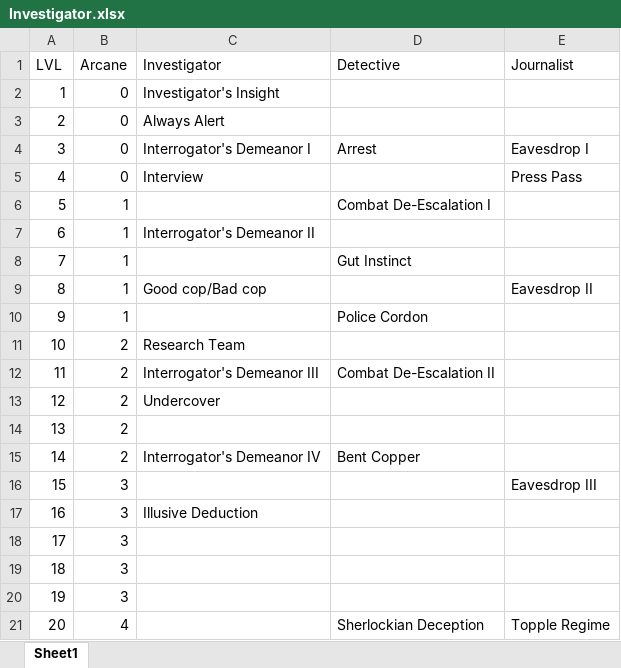
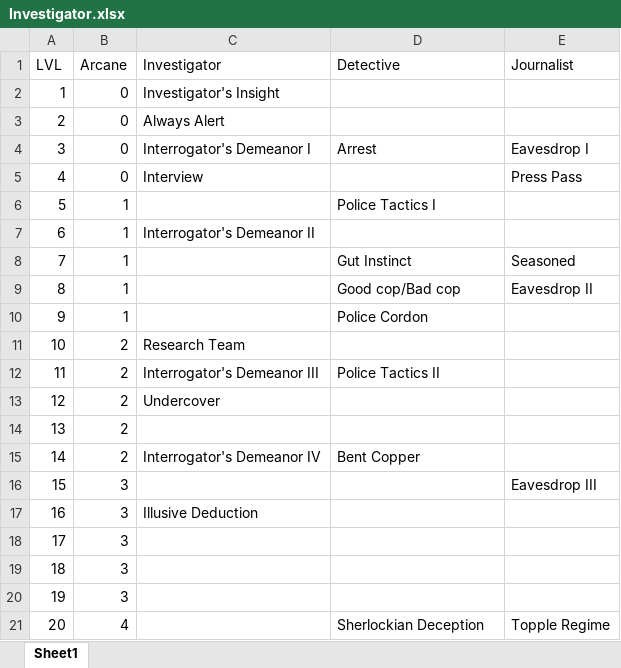
Before and after one commit to DrFraserGovil/HPRPG, an Excel workbook: CoreRulebook/Data/Archetypes/Investigator.xlsx, sheet Sheet1, drawn as a sheet; values as stored, in another font and other column widths than the file's, no borders; the diff names each change by its address in the sheet, - before the commit and + after, or states it on an @@ line.

Commit message:
Investigator cont.

```diff
--- a/CoreRulebook/Data/Archetypes/Investigator.xlsx (sheet Sheet1)
+++ b/CoreRulebook/Data/Archetypes/Investigator.xlsx (sheet Sheet1)
-D6 (Detective): Combat De-Escalation I
+D6 (Detective): Police Tactics I
-E8 (Journalist): (empty)
+E8 (Journalist): Seasoned
-C9 (Investigator): Good cop/Bad cop
+C9 (Investigator): (empty)
-D9 (Detective): (empty)
+D9 (Detective): Good cop/Bad cop
-D12 (Detective): Combat De-Escalation II
+D12 (Detective): Police Tactics II
```
Also changed, not shown: CoreRulebook/Data/charms.xlsx, CoreRulebook/Data/skills.xlsx, 4 other files.
